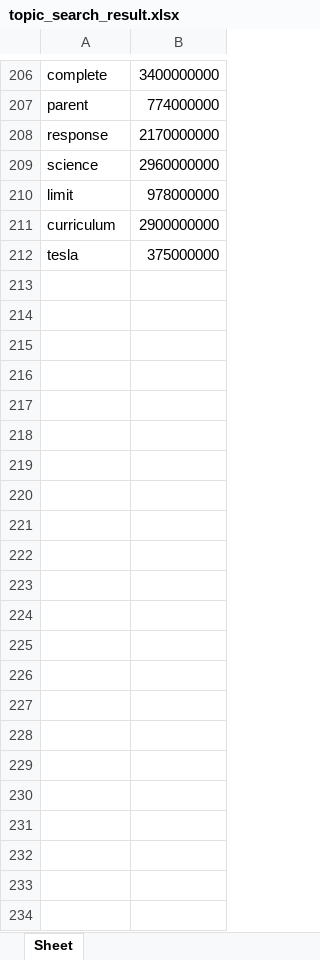
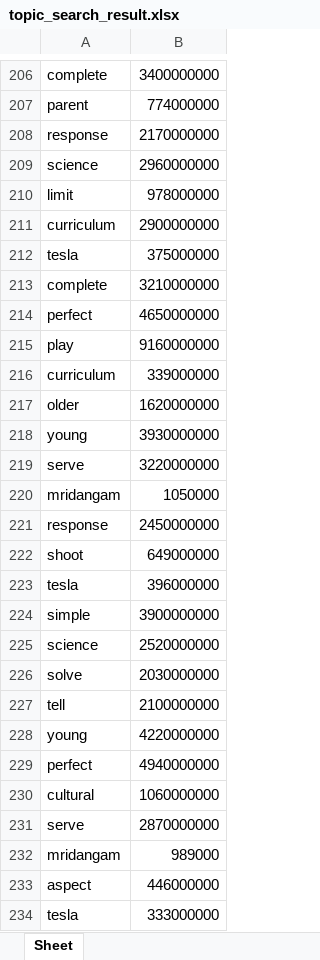
Before and after one commit to kwangilkimkenny/Story_Analysis, an Excel workbook: Accu-Critique/CollegeSuppEssay/data/topic_search_result.xlsx, sheet Sheet, drawn as a sheet; only a part is shown, gaps mark what is left out; values as stored, in another font and other column widths than the file's, no borders; the diff names each change by its address in the sheet, - before the commit and + after, or states it on an @@ line.

```diff
--- a/Accu-Critique/CollegeSuppEssay/data/topic_search_result.xlsx (sheet Sheet)
+++ b/Accu-Critique/CollegeSuppEssay/data/topic_search_result.xlsx (sheet Sheet)
+row 213: complete | 3210000000
+row 214: perfect | 4650000000
+row 215: play | 9160000000
+row 216: curriculum | 339000000
+row 217: older | 1620000000
+row 218: young | 3930000000
+row 219: serve | 3220000000
+row 220: mridangam | 1050000
+row 221: response | 2450000000
+row 222: shoot | 649000000
+row 223: tesla | 396000000
+row 224: simple | 3900000000
+row 225: science | 2520000000
+row 226: solve | 2030000000
+row 227: tell | 2100000000
+row 228: young | 4220000000
+row 229: perfect | 4940000000
+row 230: cultural | 1060000000
+row 231: serve | 2870000000
+row 232: mridangam | 989000
+row 233: aspect | 446000000
+row 234: tesla | 333000000
```
Also changed, not shown: 1 other file.
